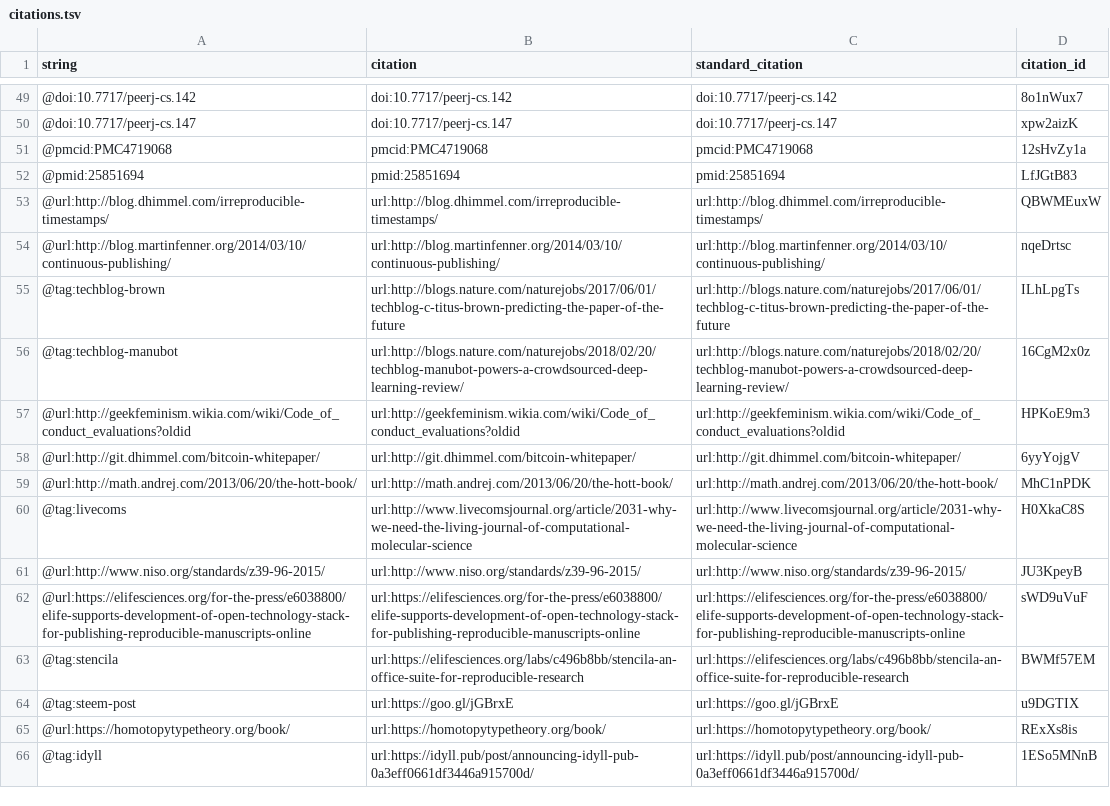
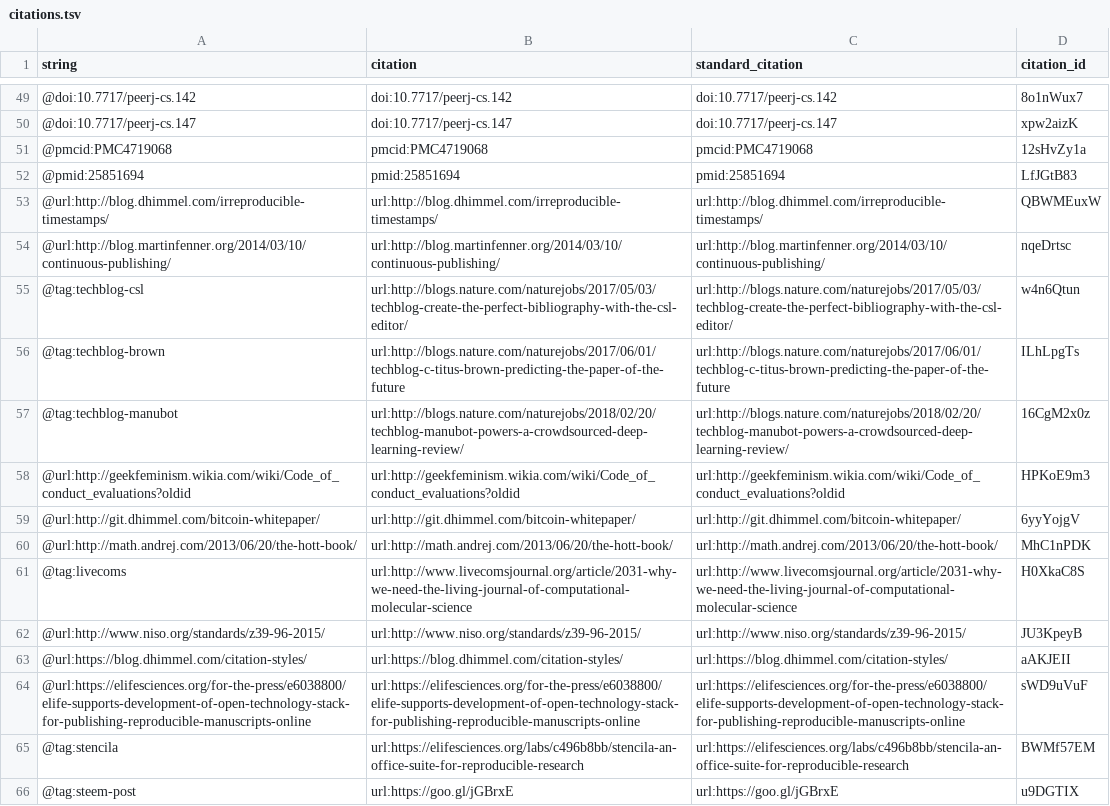
Before and after one commit to greenelab/meta-review, a TSV file: citations.tsv, drawn as a sheet; only a part is shown, gaps mark what is left out; the shorter side is filled out with more unchanged rows; the diff names each change by its address in the sheet, - before the commit and + after, or states it on an @@ line.

Commit message:
Discuss manubot 0.2 features & default CSL style
This build is based on
https://github.com/greenelab/meta-review/commit/17a12edfce4e8cbc48042a67fc97688ec704496c.

This commit was created by the following Travis CI build and job:
https://travis-ci.org/greenelab/meta-review/builds/443166970
https://travis-ci.org/greenelab/meta-review/jobs/443166971

[ci skip]

The full commit message that triggered this build is copied below:

Discuss manubot 0.2 features & default CSL style

Merges https://github.com/greenelab/meta-review/pull/99

Discuss manubot cite CLI, CSL schema validation, manubot CSL style.
Discusses Manubot features from the 0.2 release as per
https://github.com/greenelab/meta-review/issues/97

Add CSL Naturejobs Techblog citation

Rephrase CSL pruning sentence & CSL Data Items.
Previously, we used the term "CSL Items". However, many places
use "CSL Data". Perhaps, it's most clear if we do "CSL Data Items".
Then we can use CSL Data as a shorthand. Not sure what the best
capitalization is.

```diff
--- a/citations.tsv
+++ b/citations.tsv
+row 55: @tag:techblog-csl | url:http://blogs.nature.com/naturejobs/2017/05/03/techblog-create-the-perfect-bibliography-with-the-csl-editor/ | url:http://blogs.nature.com/naturejobs/2017/05/03/techblog-create-the-perfect-bibliography-with-the-csl-editor/ | w4n6Qtun
+row 63: @url:https://blog.dhimmel.com/citation-styles/ | url:https://blog.dhimmel.com/citation-styles/ | url:https://blog.dhimmel.com/citation-styles/ | aAKJEII
```
Also changed, not shown: 5 other files.
